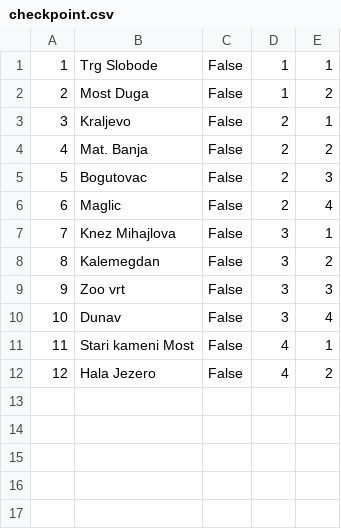
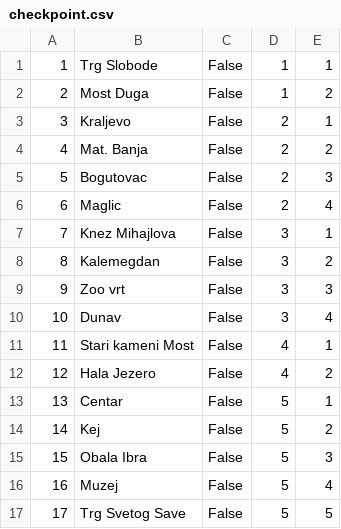
Before and after one commit to banja001/Alt-F4, a CSV file: booking/booking/Resources/Data/checkpoint.csv, drawn as a sheet.

```diff
--- a/booking/booking/Resources/Data/checkpoint.csv
+++ b/booking/booking/Resources/Data/checkpoint.csv
@@ -12 +12,6 @@
 12|Hala Jezero|False|4|2
+13|Centar|False|5|1
+14|Kej|False|5|2
+15|Obala Ibra|False|5|3
+16|Muzej|False|5|4
+17|Trg Svetog Save|False|5|5
```
Also changed, not shown: booking/booking/Resources/Data/tour.csv, booking/booking/Resources/Data/tourimage.csv, 24 other files.
